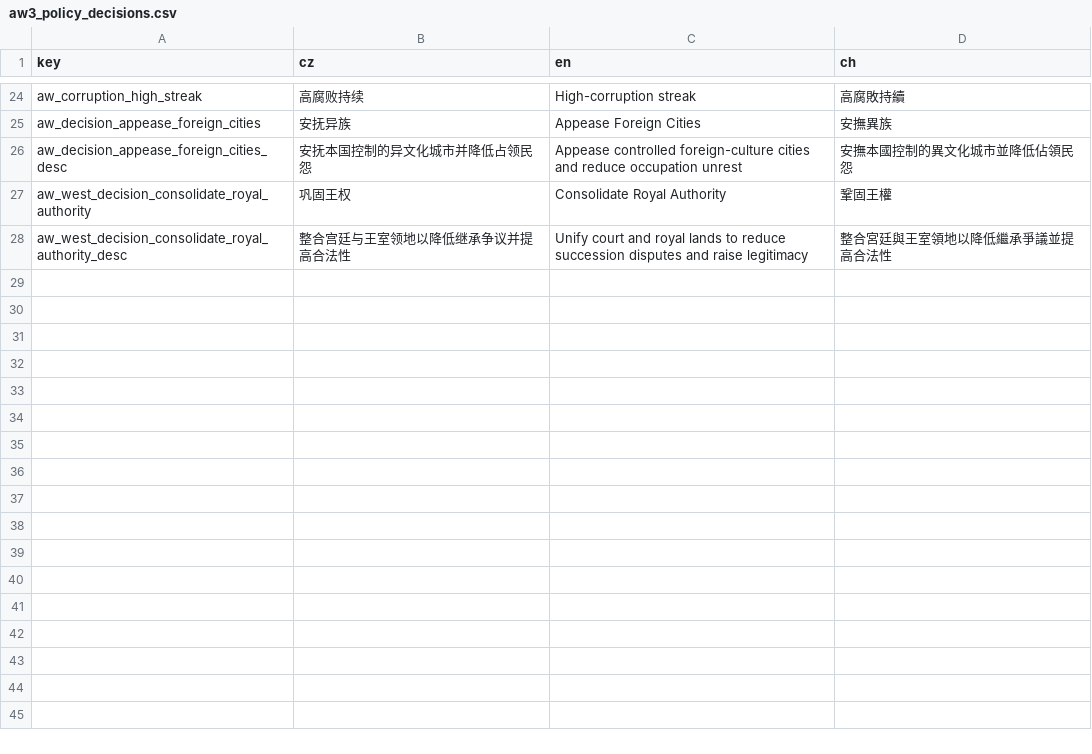
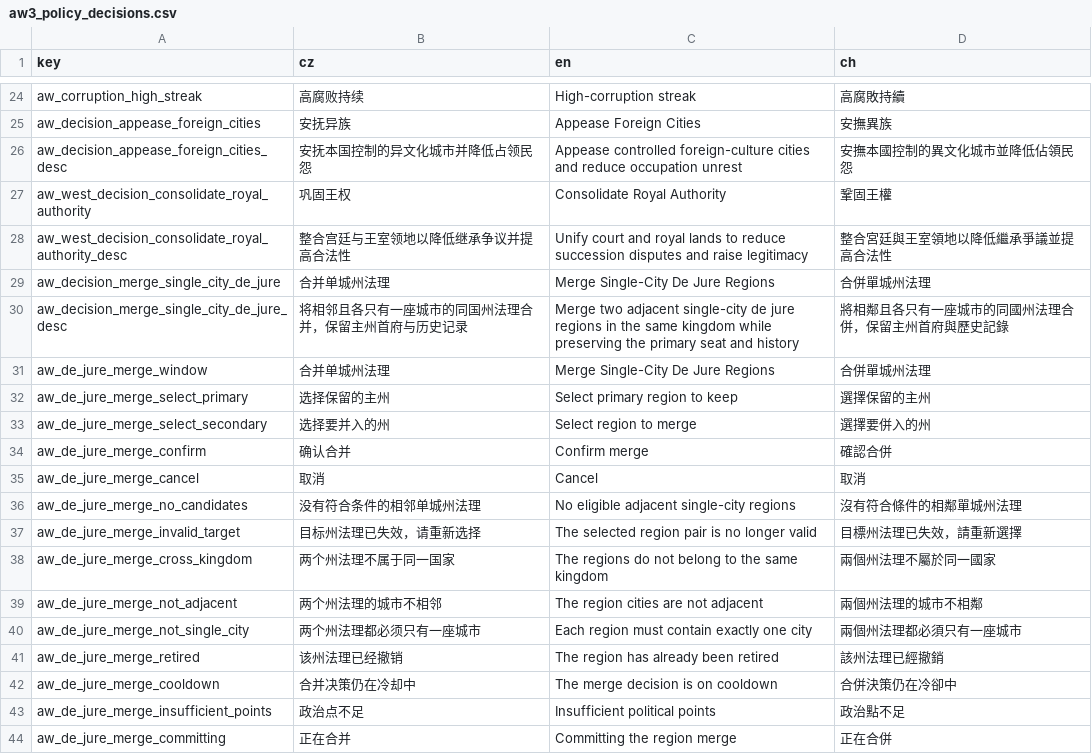
Before and after one commit to monpai-lover/AncientWarfare3.0, a CSV file: Locales/aw3_policy_decisions.csv, drawn as a sheet; only a part is shown, gaps mark what is left out.

Commit message:
feat: expose single-city de jure merge decision

```diff
--- a/Locales/aw3_policy_decisions.csv
+++ b/Locales/aw3_policy_decisions.csv
@@ -28 +28,17 @@ aw_west_decision_consolidate_royal_authority,巩固王权,Consolidate Royal Auth
 aw_west_decision_consolidate_royal_authority_desc,整合宫廷与王室领地以降低继承争议并提高合法性,Unify court and royal lands to reduce succession disputes and raise legitimacy,整合宮廷與王室領地以降低繼承爭議並提高合法性
+aw_decision_merge_single_city_de_jure,合并单城州法理,Merge Single-City De Jure Regions,合併單城州法理
+aw_decision_merge_single_city_de_jure_desc,将相邻且各只有一座城市的同国州法理合并，保留主州首府与历史记录,Merge two adjacent single-city de jure regions in the same kingdom while preserving the primary seat and history,將相鄰且各只有一座城市的同國州法理合併，保留主州首府與歷史記錄
+aw_de_jure_merge_window,合并单城州法理,Merge Single-City De Jure Regions,合併單城州法理
+aw_de_jure_merge_select_primary,选择保留的主州,Select primary region to keep,選擇保留的主州
+aw_de_jure_merge_select_secondary,选择要并入的州,Select region to merge,選擇要併入的州
+aw_de_jure_merge_confirm,确认合并,Confirm merge,確認合併
+aw_de_jure_merge_cancel,取消,Cancel,取消
+aw_de_jure_merge_no_candidates,没有符合条件的相邻单城州法理,No eligible adjacent single-city regions,沒有符合條件的相鄰單城州法理
+aw_de_jure_merge_invalid_target,目标州法理已失效，请重新选择,The selected region pair is no longer valid,目標州法理已失效，請重新選擇
+aw_de_jure_merge_cross_kingdom,两个州法理不属于同一国家,The regions do not belong to the same kingdom,兩個州法理不屬於同一國家
+aw_de_jure_merge_not_adjacent,两个州法理的城市不相邻,The region cities are not adjacent,兩個州法理的城市不相鄰
+aw_de_jure_merge_not_single_city,两个州法理都必须只有一座城市,Each region must contain exactly one city,兩個州法理都必須只有一座城市
+aw_de_jure_merge_retired,该州法理已经撤销,The region has already been retired,該州法理已經撤銷
+aw_de_jure_merge_cooldown,合并决策仍在冷却中,The merge decision is on cooldown,合併決策仍在冷卻中
+aw_de_jure_merge_insufficient_points,政治点不足,Insufficient political points,政治點不足
+aw_de_jure_merge_committing,正在合并,Committing the region merge,正在合併
```
Also changed, not shown: 15 other files.
